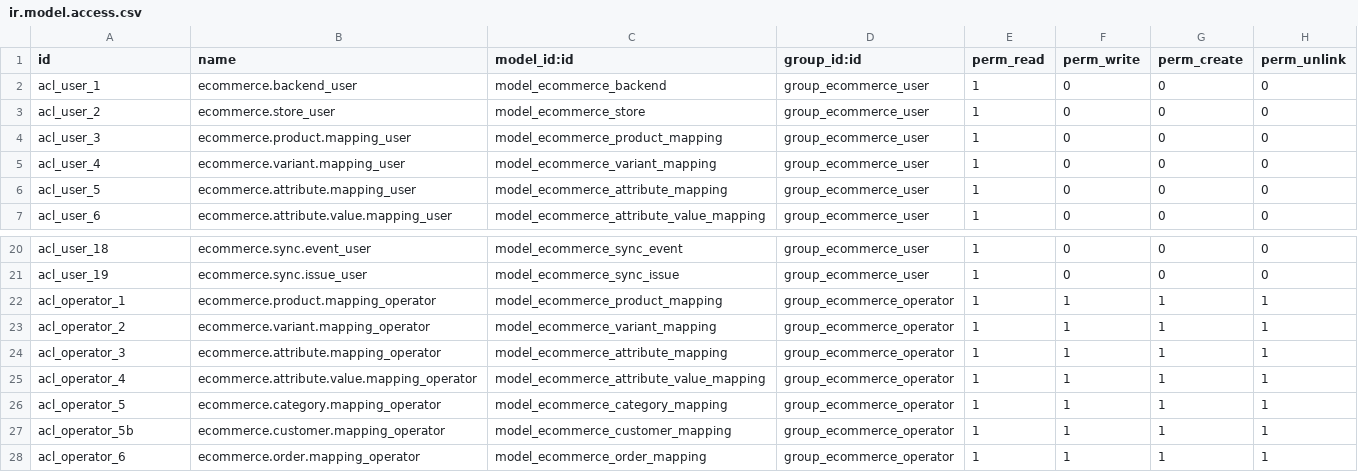
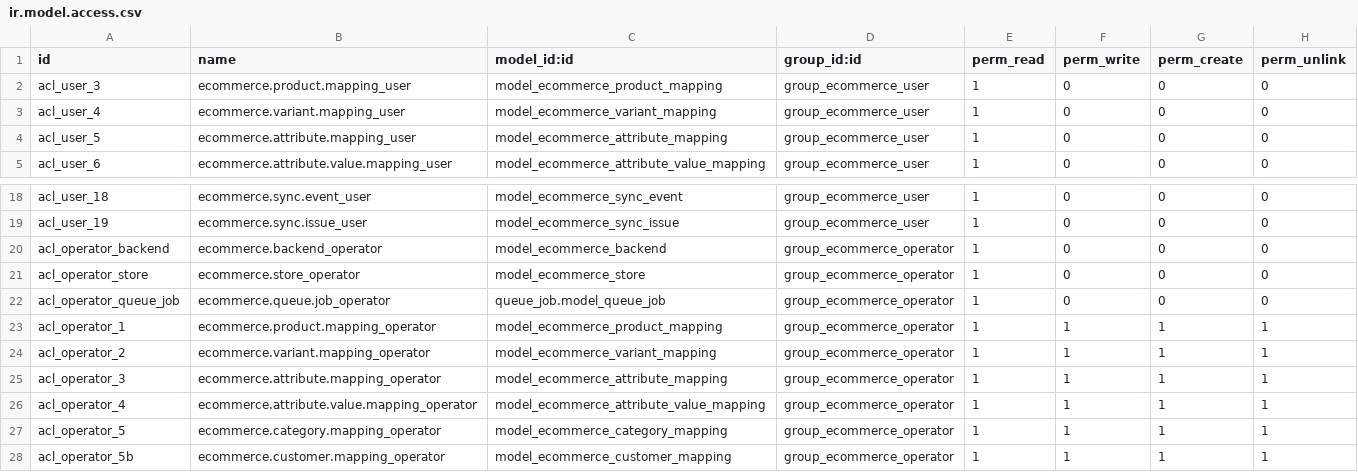
Before and after one commit to trvlprogrammer/odoo_ecommerce_integration, a CSV file: odoo_ecommerce_integration/security/ir.model.access.csv, drawn as a sheet; only a part is shown, gaps mark what is left out; the shorter side is filled out with more unchanged rows.

Commit message:
fix: port ecommerce role permissions to 17.0

```diff
--- a/odoo_ecommerce_integration/security/ir.model.access.csv
+++ b/odoo_ecommerce_integration/security/ir.model.access.csv
@@ -1,4 +1,2 @@
 id,name,model_id:id,group_id:id,perm_read,perm_write,perm_create,perm_unlink
-acl_user_1,ecommerce.backend_user,model_ecommerce_backend,group_ecommerce_user,1,0,0,0
-acl_user_2,ecommerce.store_user,model_ecommerce_store,group_ecommerce_user,1,0,0,0
 acl_user_3,ecommerce.product.mapping_user,model_ecommerce_product_mapping,group_ecommerce_user,1,0,0,0
@@ -21,2 +19,5 @@ acl_user_18,ecommerce.sync.event_user,model_ecommerce_sync_event,group_ecommerce
 acl_user_19,ecommerce.sync.issue_user,model_ecommerce_sync_issue,group_ecommerce_user,1,0,0,0
+acl_operator_backend,ecommerce.backend_operator,model_ecommerce_backend,group_ecommerce_operator,1,0,0,0
+acl_operator_store,ecommerce.store_operator,model_ecommerce_store,group_ecommerce_operator,1,0,0,0
+acl_operator_queue_job,ecommerce.queue.job_operator,queue_job.model_queue_job,group_ecommerce_operator,1,0,0,0
 acl_operator_1,ecommerce.product.mapping_operator,model_ecommerce_product_mapping,group_ecommerce_operator,1,1,1,1
```
Also changed, not shown: 20 other files.
